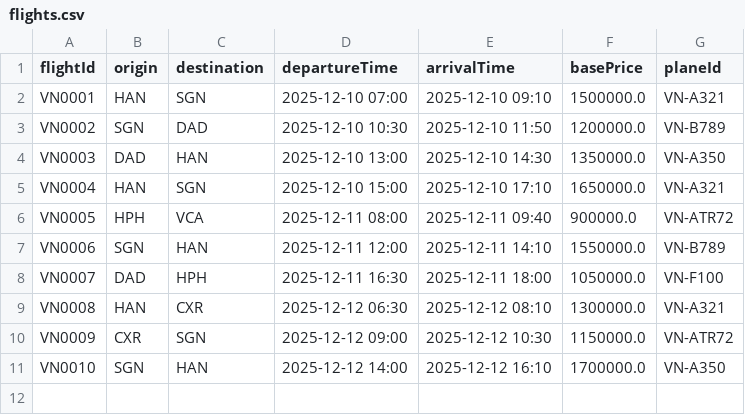
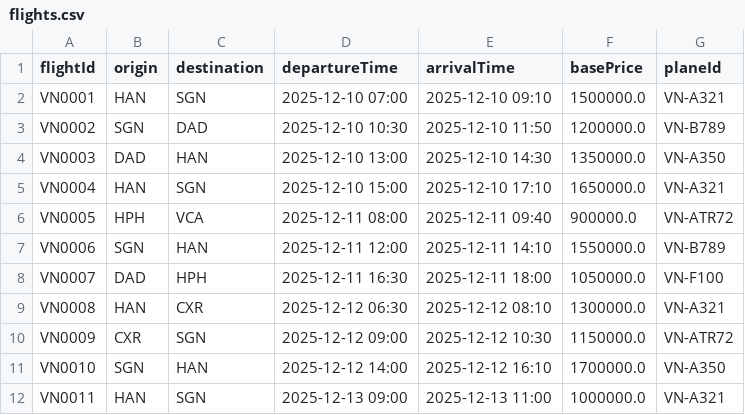
Before and after one commit to phinguyen05/DNU_FIT4007_JavaOOP_Nhom_9_QuanLyBanVeMayBayNoiDia, a CSV file: data/flights.csv, drawn as a sheet; the diff names each change by its address in the sheet, - before the commit and + after, or states it on an @@ line.

```diff
--- a/data/flights.csv
+++ b/data/flights.csv
+row 12: VN0011 | HAN | SGN | 2025-12-13 09:00 | 2025-12-13 11:00 | 1000000.0 | VN-A321
```
Also changed, not shown: data/customers.csv, data/invoices.csv, 31 other files.
